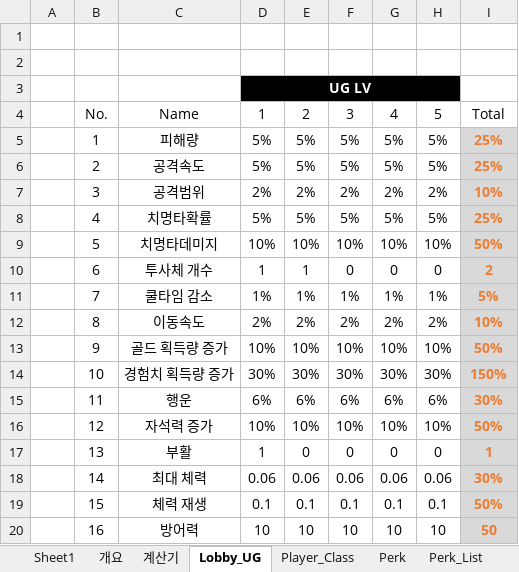
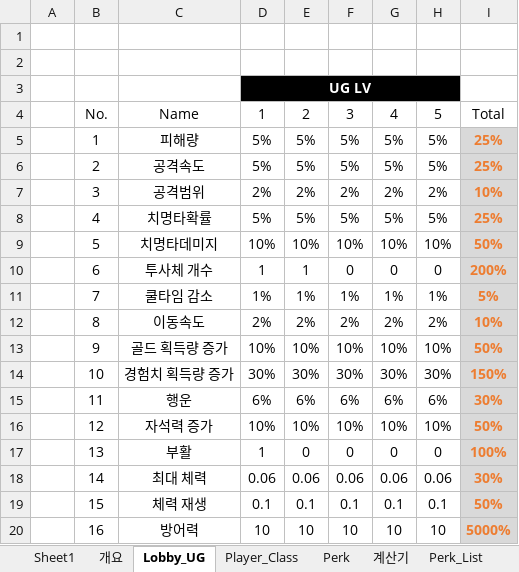
Before and after one commit to WorkRock/Project_VS, an Excel workbook: 기획/Project_VS_System.xlsx, sheet Lobby_UG, drawn as a sheet; values as stored, in another font and other column widths than the file's, no borders; table styles not drawn; the diff names each change by its address in the sheet, - before the commit and + after, or states it on an @@ line.

Commit message:
PJ_VS_PerkList_Cal_End

```diff
--- a/기획/Project_VS_System.xlsx (sheet Lobby_UG)
+++ b/기획/Project_VS_System.xlsx (sheet Lobby_UG)
@@ sheet tab order changed: Sheet1 | 개요 | Lobby_UG | Player_Class | Perk | 계산기 | Perk_List @@
-I10: 2
+I10: 200%
-I17: 1
+I17: 100%
-I20: 50
+I20: 5000%
```
Also changed, not shown: sheet 계산기, sheet Perk_List, sheet Synergy, sheet Weapon, formulas that keep their value, charts or pictures.
